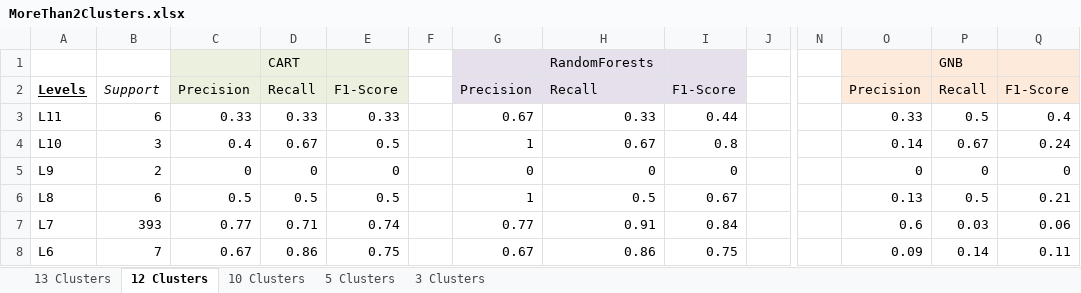
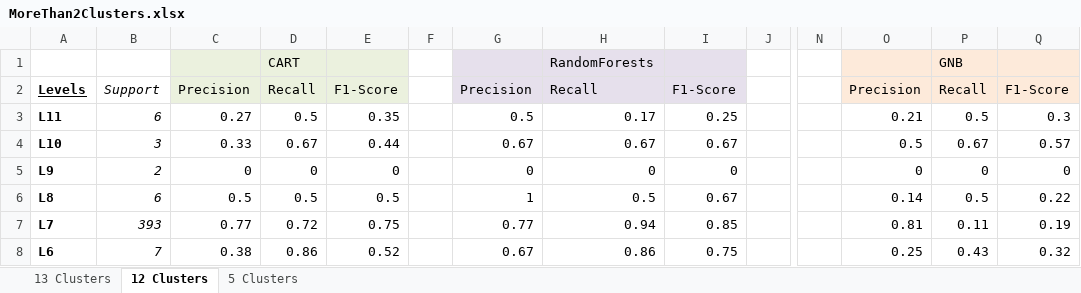
Before and after one commit to akondrahman/DataAnalysisAndLearning, an Excel workbook: project/Res-Analysis/MoreThan2Clusters.xlsx, sheet 12 Clusters, drawn as a sheet; only a part is shown, gaps mark what is left out; values as stored, in another font and other column widths than the file's, no borders; the diff covers the shown part only; the diff names each change by its address in the sheet, - before the commit and + after, or states it on an @@ line.

```diff
--- a/project/Res-Analysis/MoreThan2Clusters.xlsx (sheet 12 Clusters)
+++ b/project/Res-Analysis/MoreThan2Clusters.xlsx (sheet 12 Clusters)
-sheet tab: 10 Clusters
-sheet tab: 3 Clusters
-A3:A8 bold: off
+A3:A8 bold: on
-B3:B8 italic: off
+B3:B8 italic: on
-C3: 0.33
+C3: 0.27
-D3: 0.33
+D3: 0.5
-E3: 0.33
+E3: 0.35
-G3: 0.67
+G3: 0.5
-H3: 0.33
+H3: 0.17
-I3: 0.44
+I3: 0.25
-O3: 0.33
+O3: 0.21
-Q3: 0.4
+Q3: 0.3
-C4: 0.4
+C4: 0.33
-E4: 0.5
+E4: 0.44
-G4: 1
+G4: 0.67
-I4: 0.8
+I4: 0.67
-O4: 0.14
+O4: 0.5
-Q4: 0.24
+Q4: 0.57
-O6: 0.13
+O6: 0.14
-Q6: 0.21
+Q6: 0.22
-D7: 0.71
+D7: 0.72
-E7: 0.74
+E7: 0.75
-H7: 0.91
+H7: 0.94
-I7: 0.84
+I7: 0.85
-O7: 0.6
+O7: 0.81
-P7: 0.03
+P7: 0.11
-Q7: 0.06
+Q7: 0.19
-C8: 0.67
+C8: 0.38
-E8: 0.75
+E8: 0.52
-O8: 0.09
+O8: 0.25
-P8: 0.14
+P8: 0.43
-Q8: 0.11
+Q8: 0.32
```
Also changed, not shown: 34 edited cells and cell formats elsewhere in this sheet, sheet 13 Clusters, sheet 5 Clusters, 2 other files.
